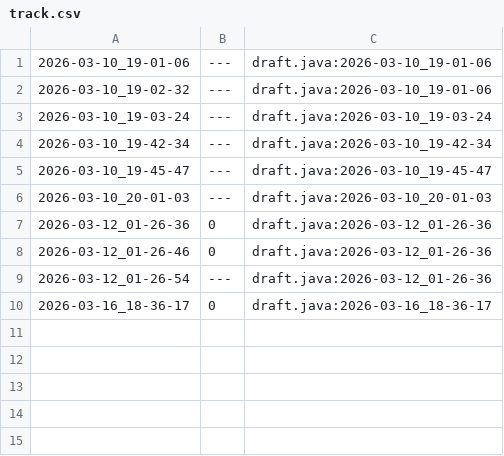
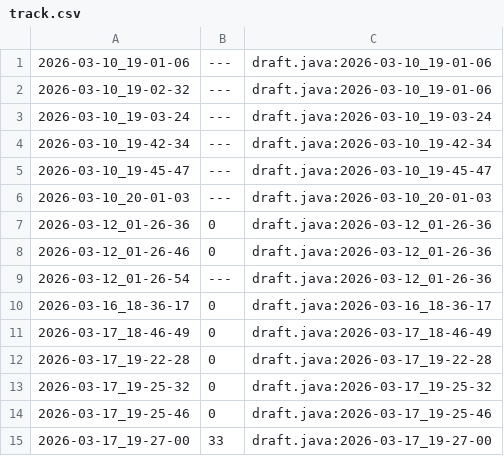
Before and after one commit to qxcode-course/ed-seg-bloco-a-Rafaz666, a CSV file: .tko/track/es@princesa/track.csv, drawn as a sheet; the diff names each change by its address in the sheet, - before the commit and + after, or states it on an @@ line.

```diff
--- a/.tko/track/es@princesa/track.csv
+++ b/.tko/track/es@princesa/track.csv
+row 11: 2026-03-17_18-46-49 | 0 | draft.java:2026-03-17_18-46-49
+row 12: 2026-03-17_19-22-28 | 0 | draft.java:2026-03-17_19-22-28
+row 13: 2026-03-17_19-25-32 | 0 | draft.java:2026-03-17_19-25-32
+row 14: 2026-03-17_19-25-46 | 0 | draft.java:2026-03-17_19-25-46
+row 15: 2026-03-17_19-27-00 | 33 | draft.java:2026-03-17_19-27-00
```
Also changed, not shown: 5 other files.
